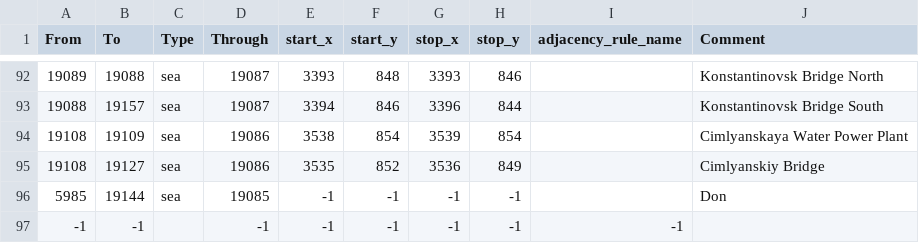
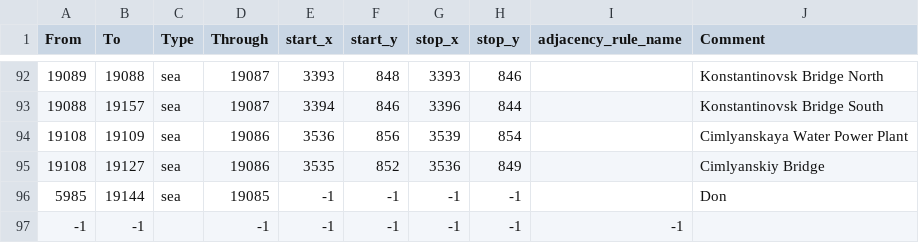
Before and after one commit to East-Showdown/East-Showdown, a CSV file: map/adjacencies.csv, drawn as a sheet; only a part is shown, gaps mark what is left out.

```diff
--- a/map/adjacencies.csv
+++ b/map/adjacencies.csv
@@ -93,3 +93,3 @@ From;To;Type;Through;start_x;start_y;stop_x;stop_y;adjacency_rule_name;Comment
 19088;19157;sea;19087;3394;846;3396;844;;Konstantinovsk Bridge South
-19108;19109;sea;19086;3538;854;3539;854;;Cimlyanskaya Water Power Plant
+19108;19109;sea;19086;3536;856;3539;854;;Cimlyanskaya Water Power Plant
 19108;19127;sea;19086;3535;852;3536;849;;Cimlyanskiy Bridge
```
Also changed, not shown: map/definition.csv, 26 other files.
